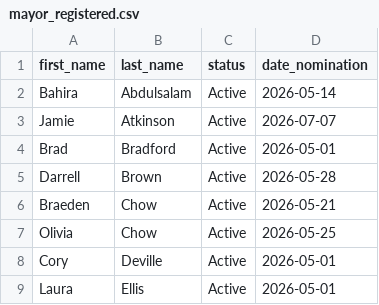
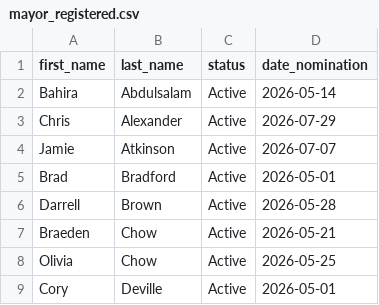
Before and after one commit to alexwolson/toronto-election-poll-tracker-data, a CSV file: data/processed/mayor_registered.csv, drawn as a sheet; only a part is shown; the shorter side is filled out with more unchanged rows.

```diff
--- a/data/processed/mayor_registered.csv
+++ b/data/processed/mayor_registered.csv
@@ -2,2 +2,3 @@ first_name,last_name,status,date_nomination
 Bahira,Abdulsalam,Active,2026-05-14
+Chris,Alexander,Active,2026-07-29
 Jamie,Atkinson,Active,2026-07-07
```
Also changed, not shown: data/raw/candidates/mayor_registered.csv, 28 other files.
